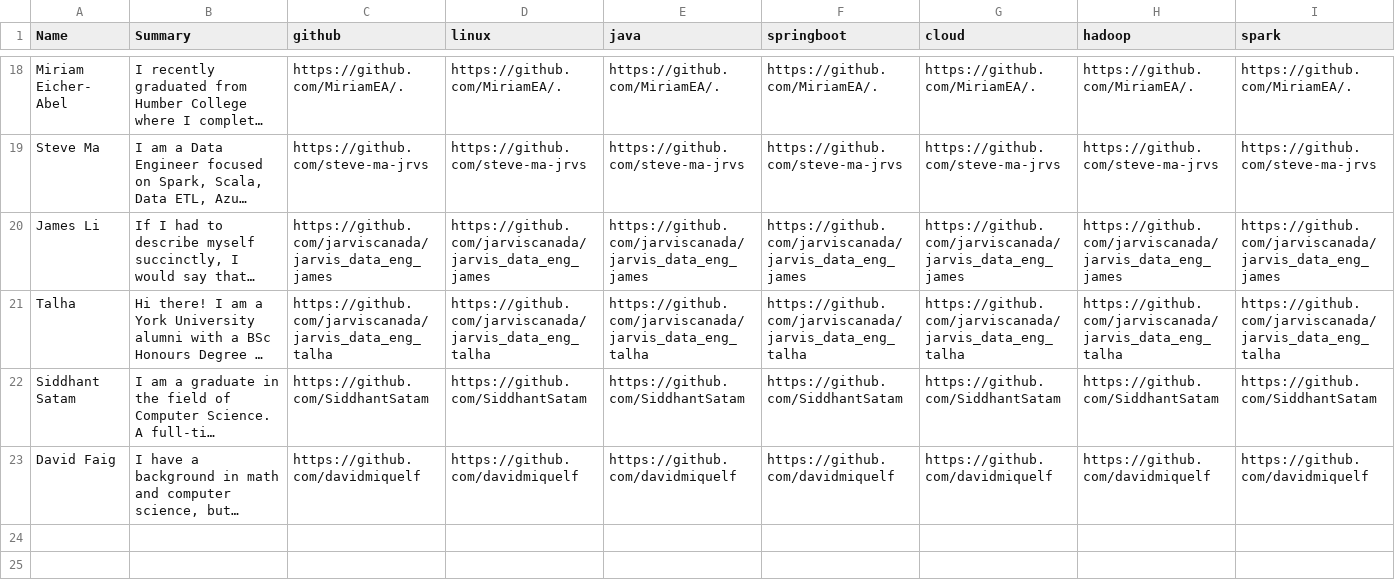
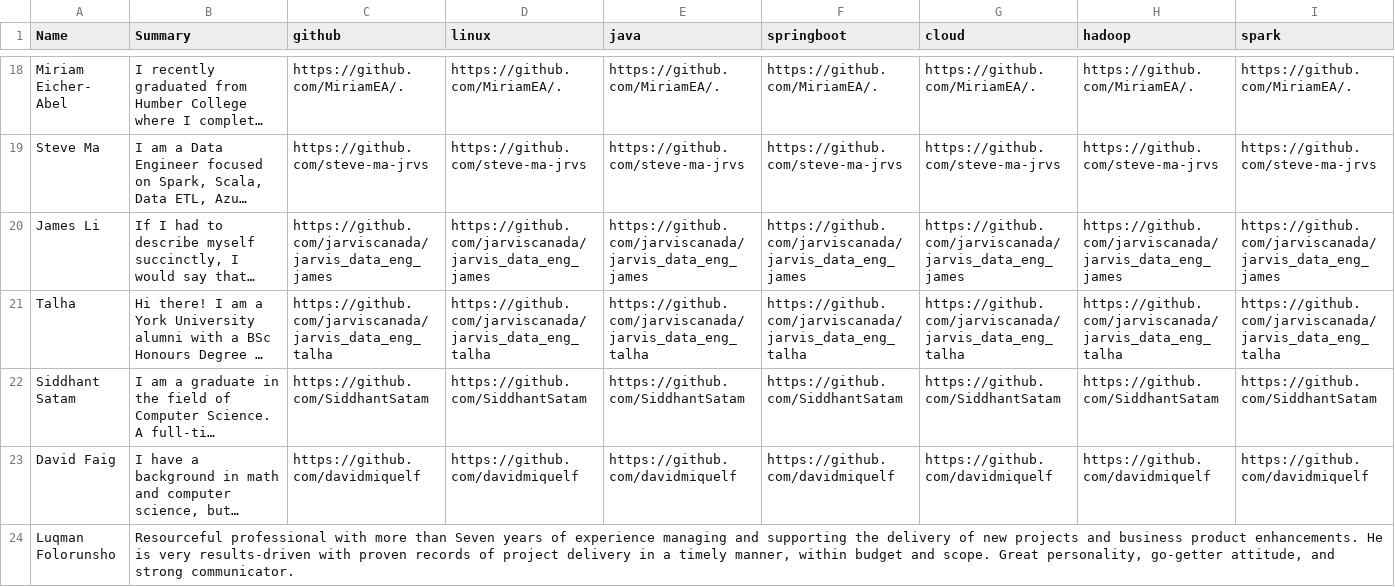
Before and after one commit to jarviscanada/jarvis_profile_builder, a CSV file: archived_profile/b2_profile.csv, drawn as a sheet; only a part is shown, gaps mark what is left out; long unchanged cells end in …; the diff names each change by its address in the sheet, - before the commit and + after, or states it on an @@ line.

Commit message:
upload new profile

```diff
--- a/archived_profile/b2_profile.csv
+++ b/archived_profile/b2_profile.csv
+row 24: Luqman Folorunsho | Resourceful professional with more than Seven years of experience managing and supporting the delivery of new projects and business product enhancements. He is very results-driven with proven records of project delivery in a timely manner, within budget and scope. Great personality, go-getter attitude, and strong communicator.
```
Also changed, not shown: 1 other file.
